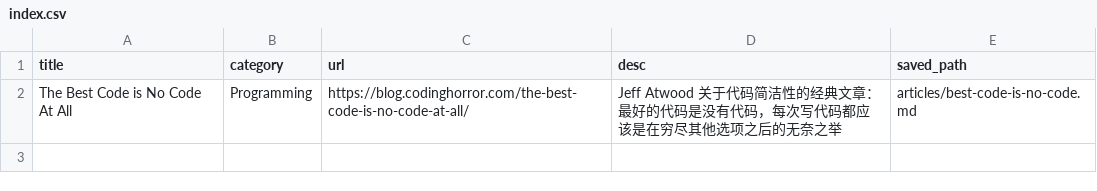
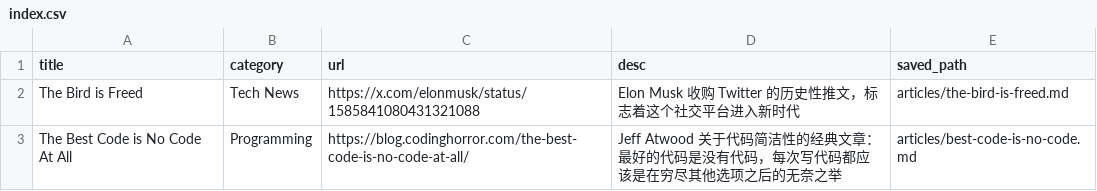
Before and after one commit to fengye404/blog, a CSV file: bookmarks/index.csv, drawn as a sheet; the diff names each change by its address in the sheet, - before the commit and + after, or states it on an @@ line.

Commit message:
bookmark: The Bird is Freed

```diff
--- a/bookmarks/index.csv
+++ b/bookmarks/index.csv
+row 2: The Bird is Freed | Tech News | https://x.com/elonmusk/status/1585841080431321088 | Elon Musk 收购 Twitter 的历史性推文，标志着这个社交平台进入新时代 | articles/the-bird-is-freed.md
```
Also changed, not shown: 7 other files.
